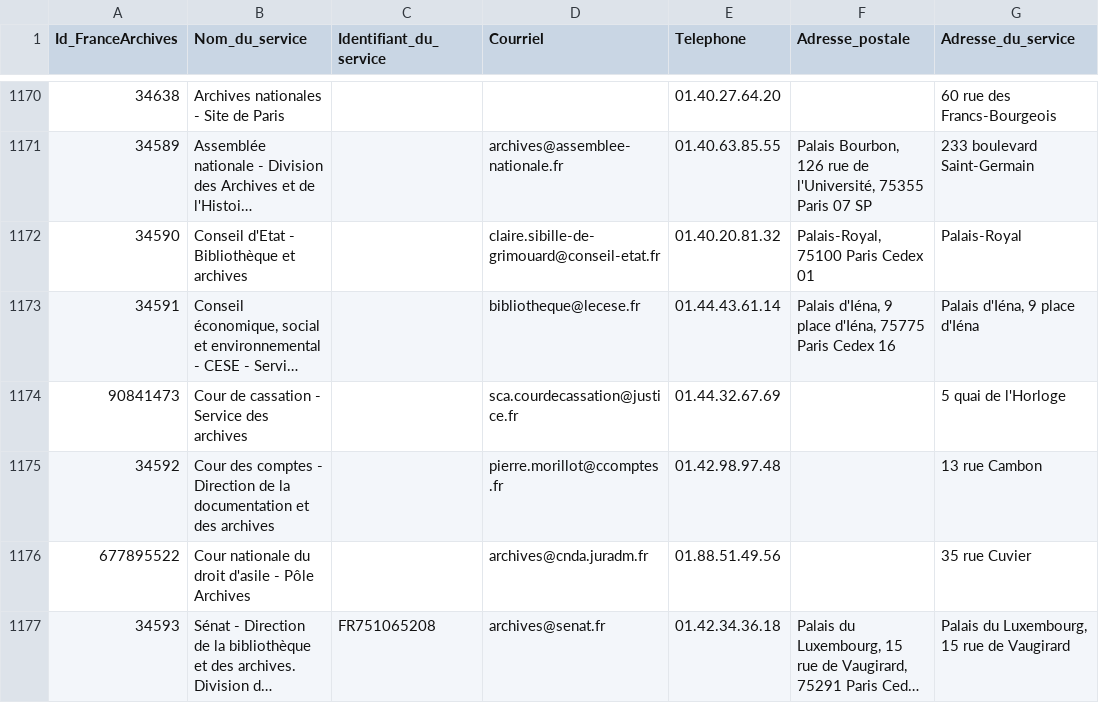
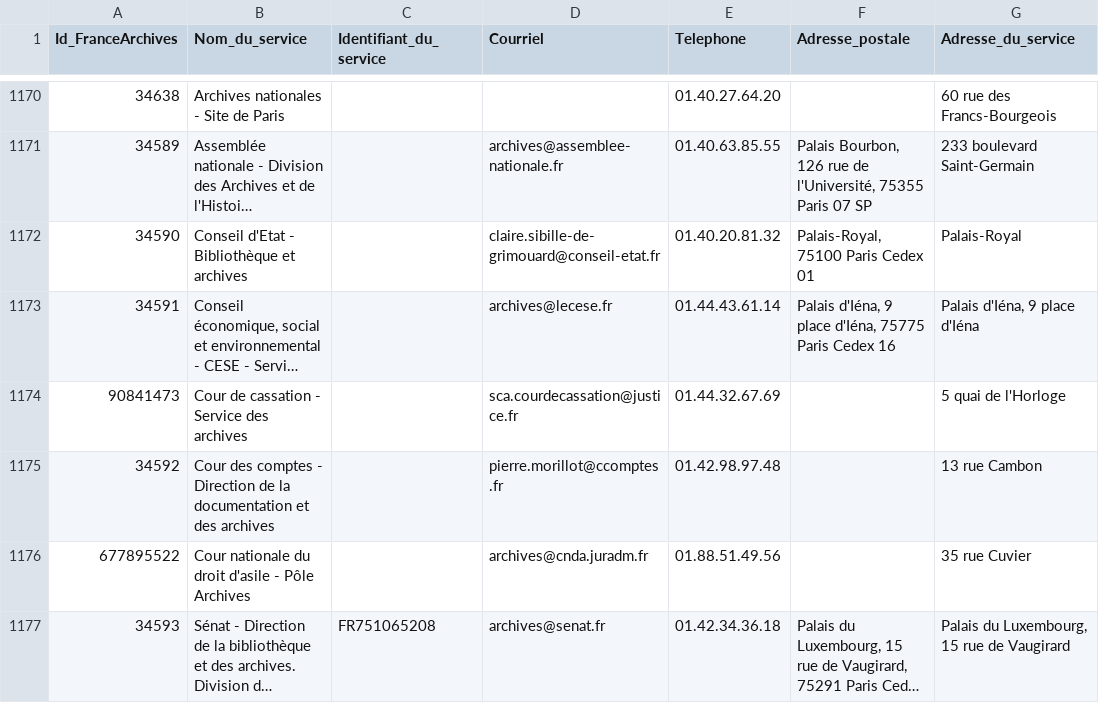
Before and after one commit to culturegouv/siaf, a CSV file: data/moisson_annuaire.csv, drawn as a sheet; only a part is shown, gaps mark what is left out; long unchanged cells end in …; the diff names each change by its address in the sheet, - before the commit and + after, or states it on an @@ line.

```diff
--- a/data/moisson_annuaire.csv
+++ b/data/moisson_annuaire.csv
-D1173 (Courriel): bibliotheque@lecese.fr
+D1173 (Courriel): archives@lecese.fr
```
